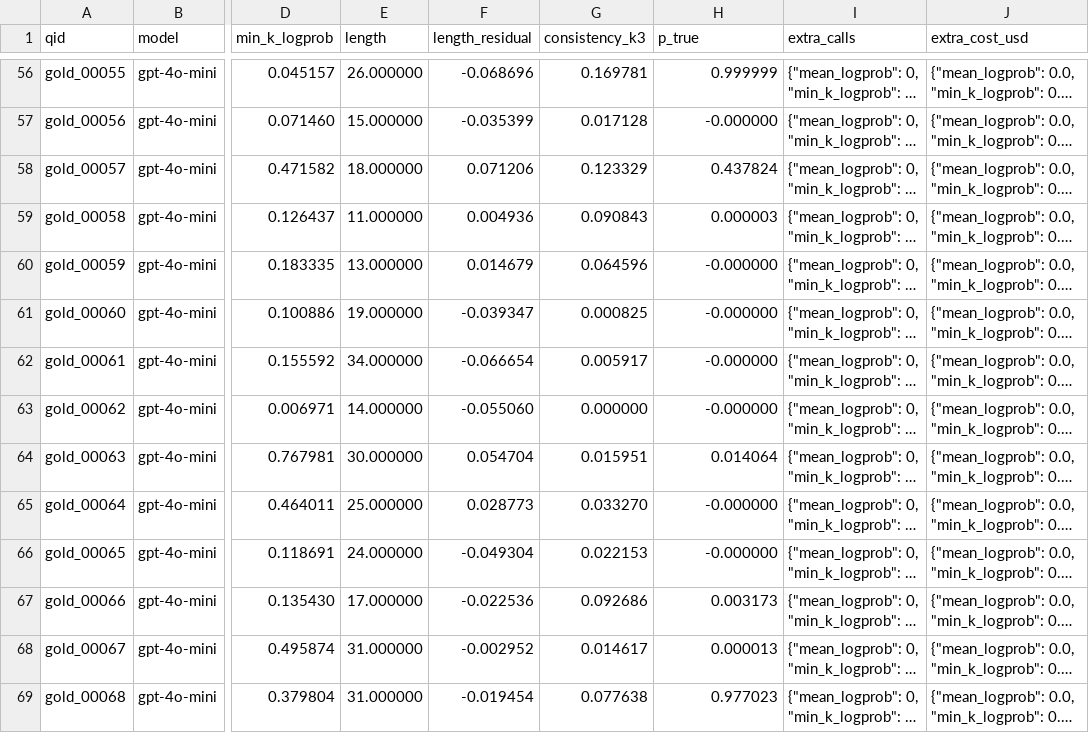
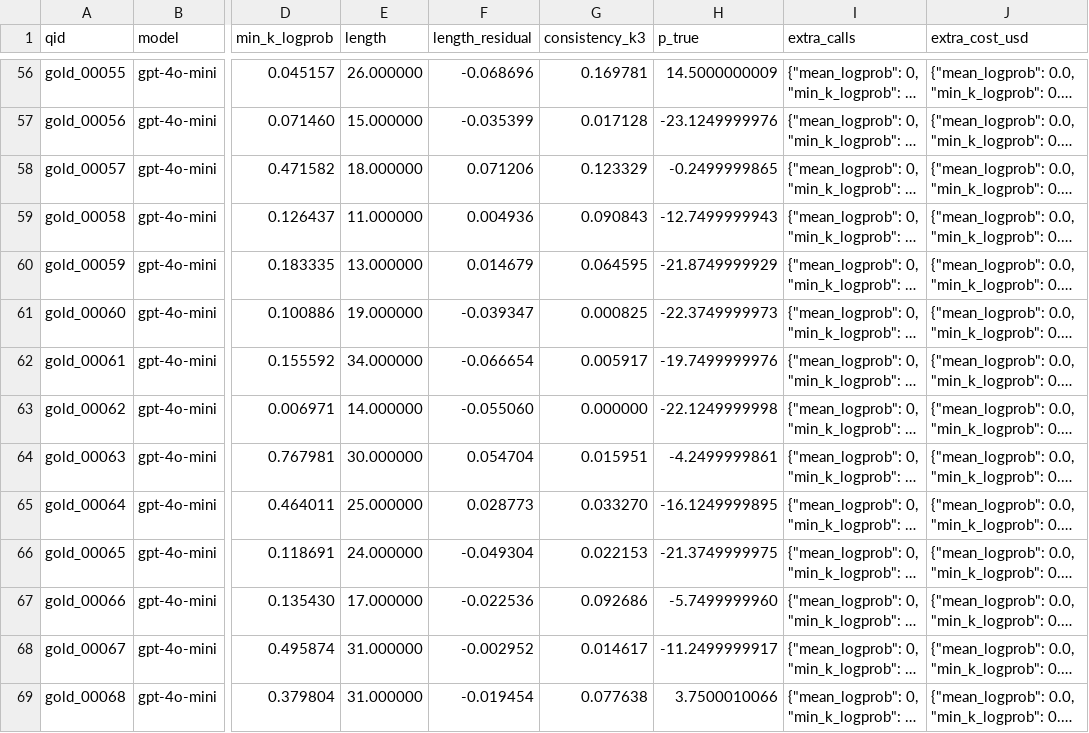
Before and after one commit to shiv2077/HalluScope, a CSV file: data/calibration_scores.csv, drawn as a sheet; only a part is shown, gaps mark what is left out; long unchanged cells end in …; the diff covers the shown part only; the diff names each change by its address in the sheet, - before the commit and + after, or states it on an @@ line.

```diff
--- a/data/calibration_scores.csv
+++ b/data/calibration_scores.csv
-H56 (p_true): 0.999999
+H56 (p_true): 14.5000000009
-H57 (p_true): -0.000000
+H57 (p_true): -23.1249999976
-H58 (p_true): 0.437824
+H58 (p_true): -0.2499999865
-H59 (p_true): 0.000003
+H59 (p_true): -12.7499999943
-G60 (consistency_k3): 0.064596
+G60 (consistency_k3): 0.064595
-H60 (p_true): -0.000000
+H60 (p_true): -21.8749999929
-H61 (p_true): -0.000000
+H61 (p_true): -22.3749999973
-H62 (p_true): -0.000000
+H62 (p_true): -19.7499999976
-H63 (p_true): -0.000000
+H63 (p_true): -22.1249999998
-H64 (p_true): 0.014064
+H64 (p_true): -4.2499999861
-H65 (p_true): -0.000000
+H65 (p_true): -16.1249999895
-H66 (p_true): -0.000000
+H66 (p_true): -21.3749999975
-H67 (p_true): 0.003173
+H67 (p_true): -5.7499999960
-H68 (p_true): 0.000013
+H68 (p_true): -11.2499999917
-H69 (p_true): 0.977023
+H69 (p_true): 3.7500010066
```
Also changed, not shown: 165 edited cells elsewhere in this file, data/test_scores.csv, 16 other files.
